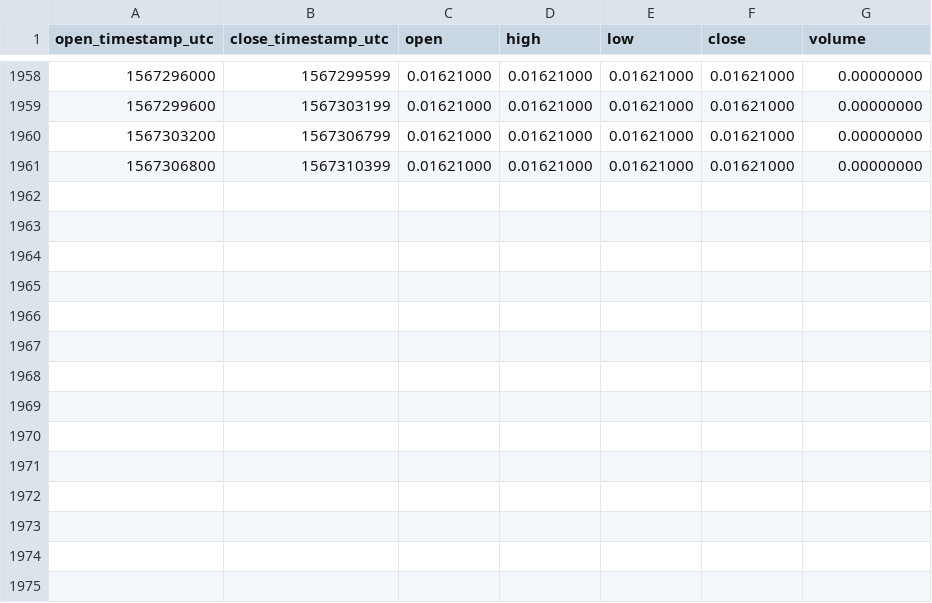
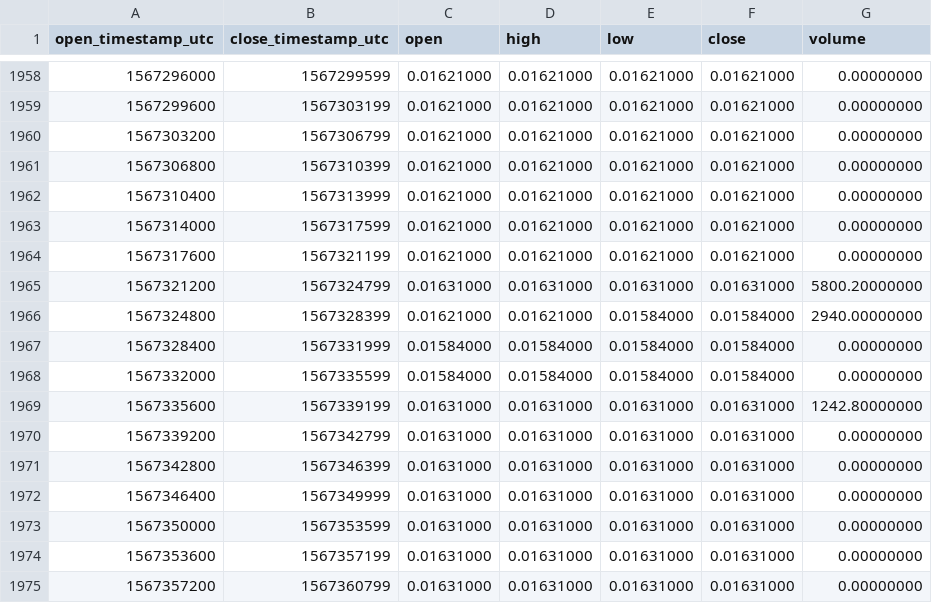
Before and after one commit to cryptobigbro/binance-FTMUSDC, a CSV file: binance-FTMUSDC-1h.csv, drawn as a sheet; only a part is shown, gaps mark what is left out.

Commit message:
Update OHLCV data.

```diff
--- a/binance-FTMUSDC-1h.csv
+++ b/binance-FTMUSDC-1h.csv
@@ -1961 +1961,15 @@ open_timestamp_utc,close_timestamp_utc,open,high,low,close,volume
 1567306800,1567310399,0.01621000,0.01621000,0.01621000,0.01621000,0.00000000
+1567310400,1567313999,0.01621000,0.01621000,0.01621000,0.01621000,0.00000000
+1567314000,1567317599,0.01621000,0.01621000,0.01621000,0.01621000,0.00000000
+1567317600,1567321199,0.01621000,0.01621000,0.01621000,0.01621000,0.00000000
+1567321200,1567324799,0.01631000,0.01631000,0.01631000,0.01631000,5800.20000000
+1567324800,1567328399,0.01621000,0.01621000,0.01584000,0.01584000,2940.00000000
+1567328400,1567331999,0.01584000,0.01584000,0.01584000,0.01584000,0.00000000
+1567332000,1567335599,0.01584000,0.01584000,0.01584000,0.01584000,0.00000000
+1567335600,1567339199,0.01631000,0.01631000,0.01631000,0.01631000,1242.80000000
+1567339200,1567342799,0.01631000,0.01631000,0.01631000,0.01631000,0.00000000
+1567342800,1567346399,0.01631000,0.01631000,0.01631000,0.01631000,0.00000000
+1567346400,1567349999,0.01631000,0.01631000,0.01631000,0.01631000,0.00000000
+1567350000,1567353599,0.01631000,0.01631000,0.01631000,0.01631000,0.00000000
+1567353600,1567357199,0.01631000,0.01631000,0.01631000,0.01631000,0.00000000
+1567357200,1567360799,0.01631000,0.01631000,0.01631000,0.01631000,0.00000000
```
